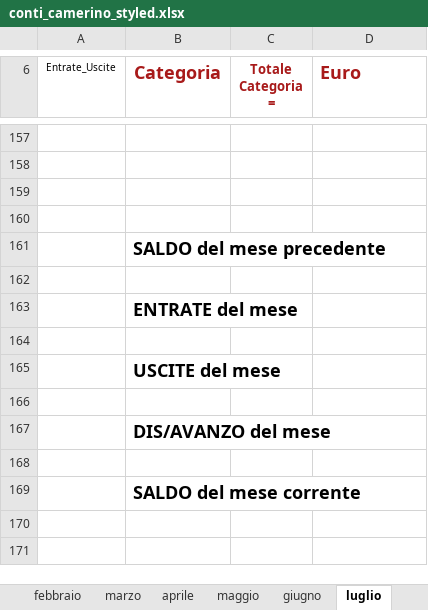
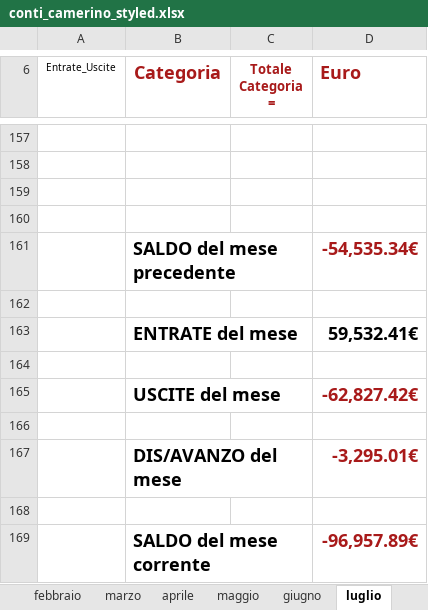
Before and after one commit to fragiaco/python_CONTI_01, an Excel workbook: conti_camerino_styled.xlsx, sheet luglio, drawn as a sheet; only a part is shown, gaps mark what is left out; values as stored, in another font and other column widths than the file's, no borders; the diff names each change by its address in the sheet, - before the commit and + after, or states it on an @@ line.

```diff
--- a/conti_camerino_styled.xlsx (sheet luglio)
+++ b/conti_camerino_styled.xlsx (sheet luglio)
-D161 (Euro): (empty)
+D161 (Euro): -54,535.34€
-D163 (Euro): (empty)
+D163 (Euro): 59,532.41€
-D165 (Euro): (empty)
+D165 (Euro): -62,827.42€
-D167 (Euro): (empty)
+D167 (Euro): -3,295.01€
-D169 (Euro): (empty)
+D169 (Euro): -96,957.89€
```
Also changed, not shown: sheet dicembre, sheet ottobre, sheet settembre, sheet agosto, sheet febbraio, sheet novembre, 5 more sheets, 1 other file.
